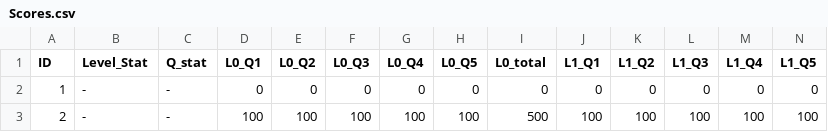
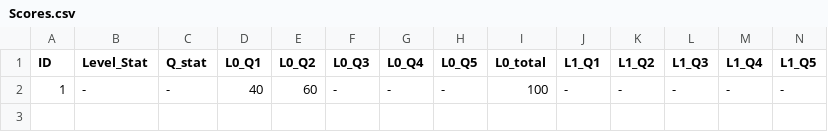
Before and after one commit to JahnaviN/Honors, a CSV file: Game1/Assets/CSV/Scores.csv, drawn as a sheet; only a part is shown; removed rows and columns are numbered as before the commit, all else as after; rows hold the shown columns only; the diff names each change by its address in the sheet, - before the commit and + after, or states it on an @@ line.

```diff
--- a/Game1/Assets/CSV/Scores.csv
+++ b/Game1/Assets/CSV/Scores.csv
-row 2: 1 | - | - | 0 | 0 | 0 | 0 | 0 | 0 | 0 | 0 | 0 | 0 | 0
-row 3: 2 | - | - | 100 | 100 | 100 | 100 | 100 | 500 | 100 | 100 | 100 | 100 | 100
+row 2: 1 | - | - | 40 | 60 | - | - | - | 100 | - | - | - | - | -
```
Also changed, not shown: 26 other files.
